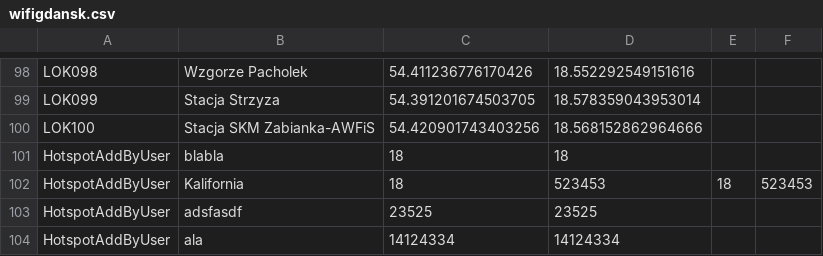
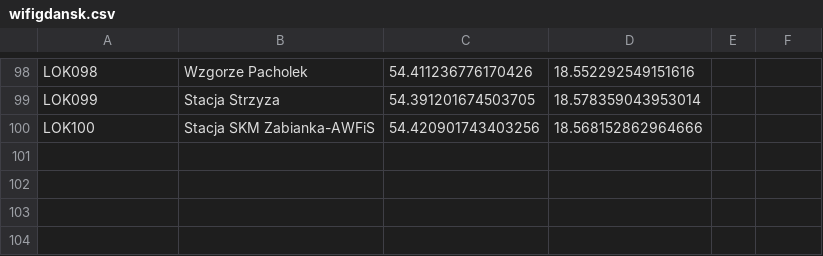
Before and after one commit to infoshareacademy/jcsz1-RED, a CSV file: WhereWiFi/WiFi.Library/Files/wifigdansk.csv, drawn as a sheet; only a part is shown, gaps mark what is left out.

```diff
--- a/WhereWiFi/WiFi.Library/Files/wifigdansk.csv
+++ b/WhereWiFi/WiFi.Library/Files/wifigdansk.csv
@@ -100,5 +100 @@ LOK099,Stacja Strzyza,54.391201674503705,18.578359043953014
 LOK100,Stacja SKM Zabianka-AWFiS,54.420901743403256,18.568152862964666,
-HotspotAddByUser,blabla,18,18
-HotspotAddByUser,Kalifornia,18,523453,18,523453
-HotspotAddByUser,adsfasdf,23525,23525
-HotspotAddByUser,ala,14124334,14124334
```
Also changed, not shown: 2 other files.
